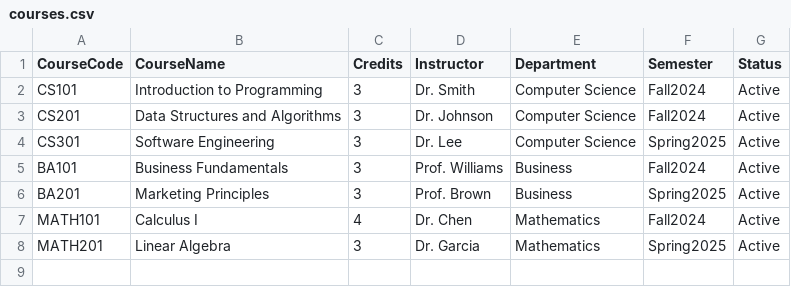
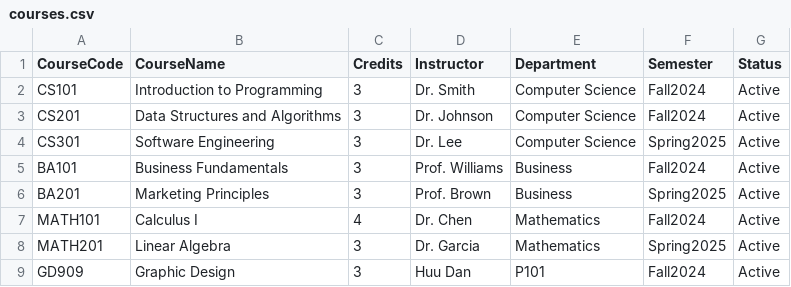
Before and after one commit to vtniscoding/beeSIS, a CSV file: Data/courses.csv, drawn as a sheet.

Commit message:
Automated update: courses.csv via BeeSIS API

```diff
--- a/Data/courses.csv
+++ b/Data/courses.csv
@@ -8 +8,2 @@ MATH101,Calculus I,4,Dr. Chen,Mathematics,Fall2024,Active
 MATH201,Linear Algebra,3,Dr. Garcia,Mathematics,Spring2025,Active
+GD909,Graphic Design,3,Huu Dan,P101,Fall2024,Active
```
